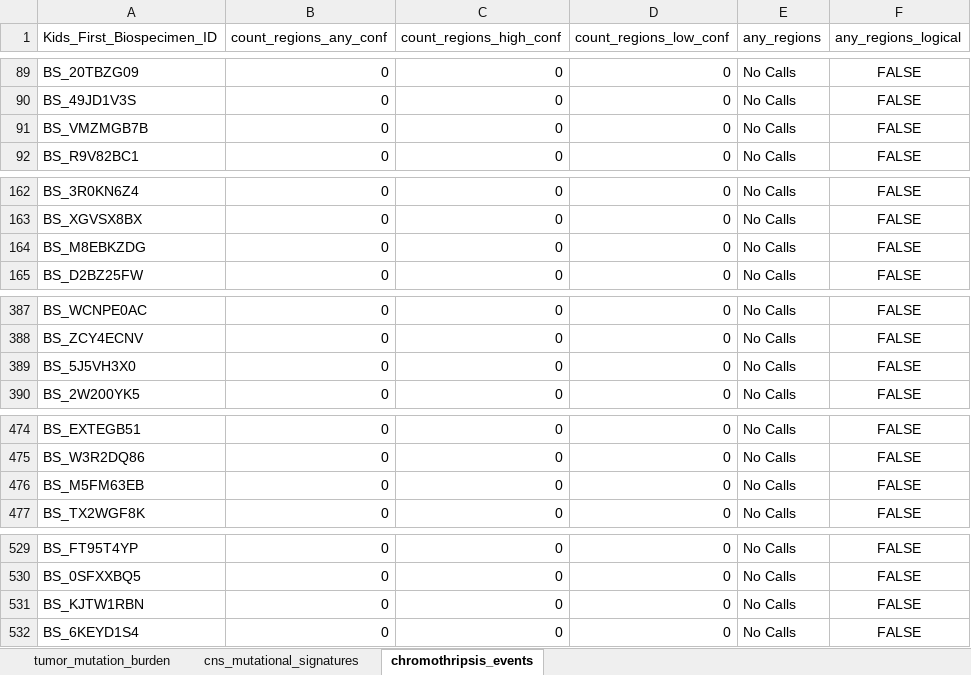
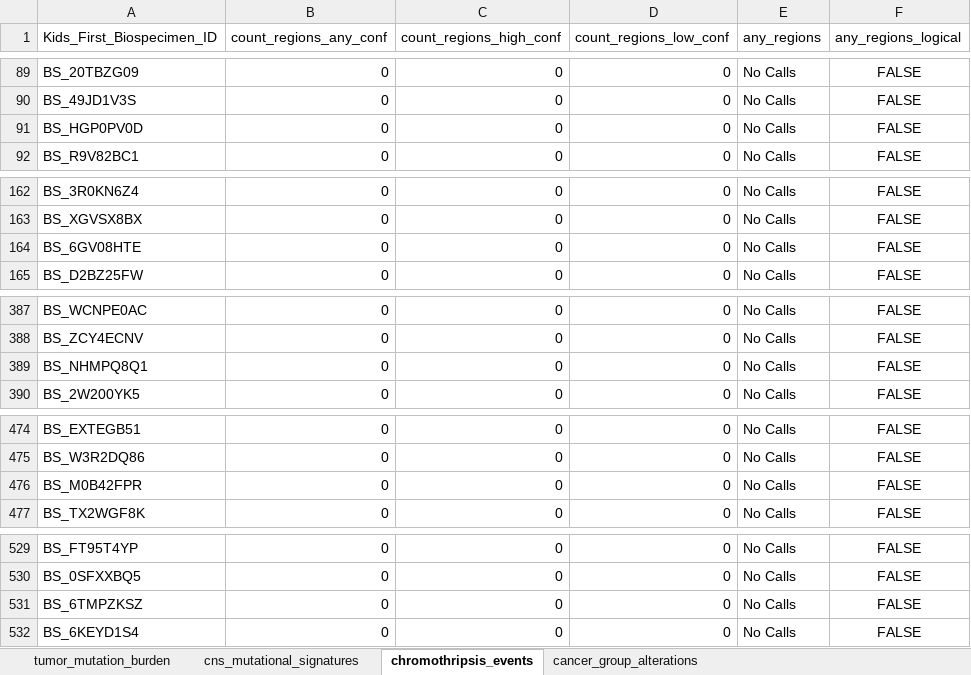
Before and after one commit to AlexsLemonade/OpenPBTA-analysis, an Excel workbook: tables/results/TableS2-DNA-results-table.xlsx, sheet chromothripsis_events, drawn as a sheet; only a part is shown, gaps mark what is left out; values as stored, in another font and other column widths than the file's, no borders; the diff covers the shown part only; the diff names each change by its address in the sheet, - before the commit and + after, or states it on an @@ line.

Commit message:
Updated table S2 to  have a table of all primary_only oncoprint alterations, re-ran module

```diff
--- a/tables/results/TableS2-DNA-results-table.xlsx (sheet chromothripsis_events)
+++ b/tables/results/TableS2-DNA-results-table.xlsx (sheet chromothripsis_events)
+sheet tab: cancer_group_alterations
-A91 (Kids_First_Biospecimen_ID): BS_VMZMGB7B
+A91 (Kids_First_Biospecimen_ID): BS_HGP0PV0D
-A164 (Kids_First_Biospecimen_ID): BS_M8EBKZDG
+A164 (Kids_First_Biospecimen_ID): BS_6GV08HTE
-A389 (Kids_First_Biospecimen_ID): BS_5J5VH3X0
+A389 (Kids_First_Biospecimen_ID): BS_NHMPQ8Q1
-A476 (Kids_First_Biospecimen_ID): BS_M5FM63EB
+A476 (Kids_First_Biospecimen_ID): BS_M0B42FPR
-A531 (Kids_First_Biospecimen_ID): BS_KJTW1RBN
+A531 (Kids_First_Biospecimen_ID): BS_6TMPZKSZ
```
Also changed, not shown: 7 added rows, 7 removed rows and 12 edited cells elsewhere in this sheet, tables/results/TableS1-histologies.xlsx, tables/results/TableS3-RNA-results-table.xlsx, 5 other files.
